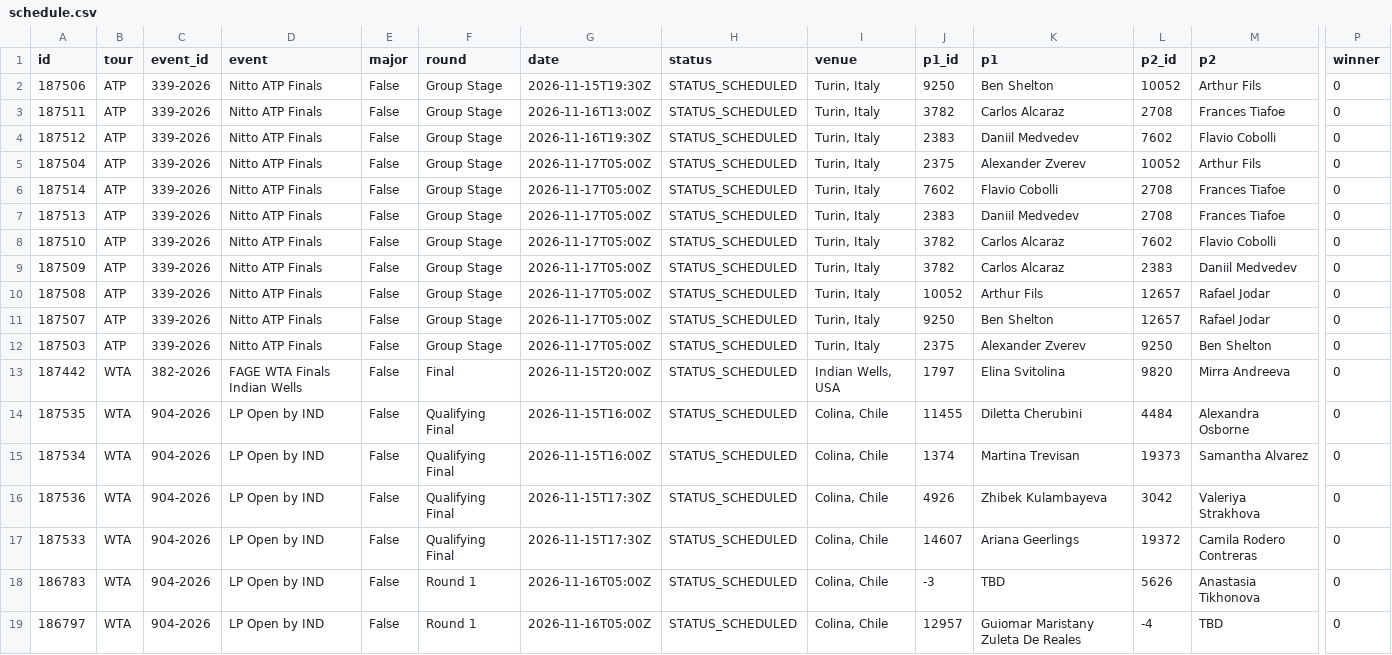
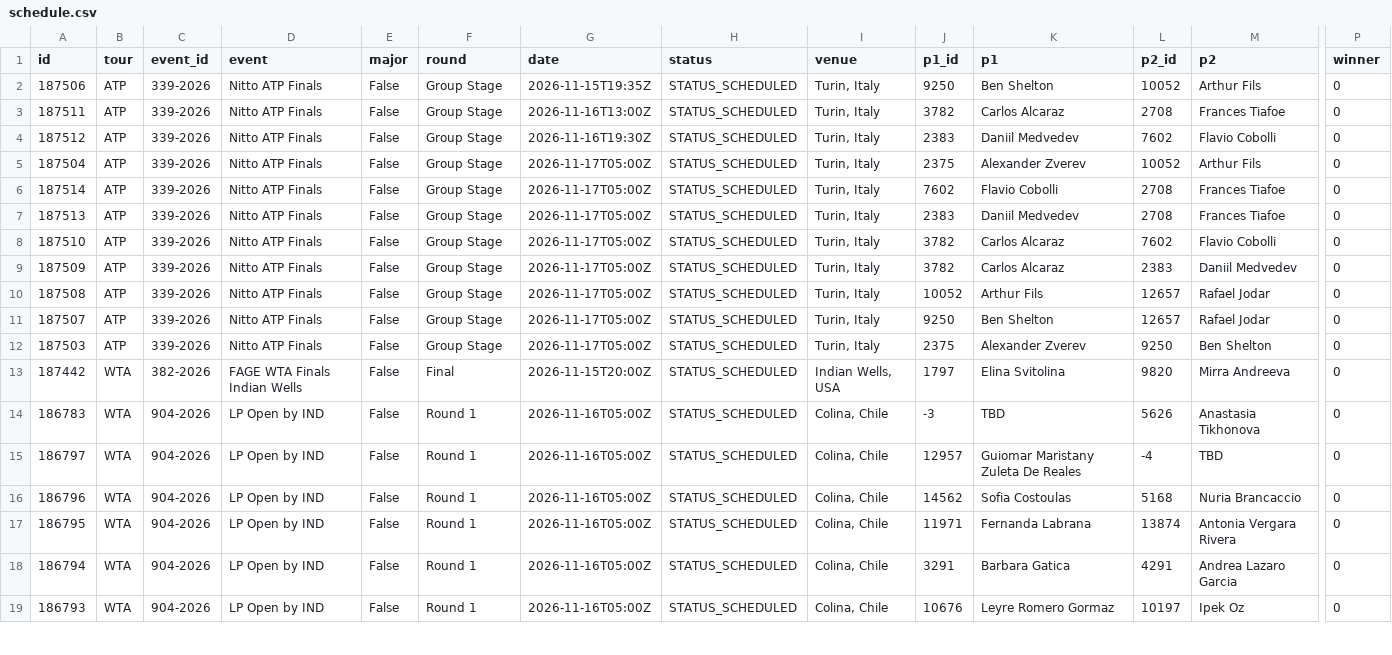
Before and after one commit to tessoncharles-sys/paris-data, a CSV file: data/raw/tennis/schedule.csv, drawn as a sheet; only a part is shown, gaps mark what is left out; the shorter side is filled out with more unchanged rows; rows hold the shown columns only; the diff names each change by its address in the sheet, - before the commit and + after, or states it on an @@ line.

```diff
--- a/data/raw/tennis/schedule.csv
+++ b/data/raw/tennis/schedule.csv
-G2 (date): 2026-11-15T19:30Z
+G2 (date): 2026-11-15T19:35Z
-row 14: 187535 | WTA | 904-2026 | LP Open by IND | False | Qualifying Final | 2026-11-15T16:00Z | STATUS_SCHEDULED | Colina, Chile | 11455 | Diletta Cherubini | 4484 | Alexandra Osborne | 0
-row 15: 187534 | WTA | 904-2026 | LP Open by IND | False | Qualifying Final | 2026-11-15T16:00Z | STATUS_SCHEDULED | Colina, Chile | 1374 | Martina Trevisan | 19373 | Samantha Alvarez | 0
-row 16: 187536 | WTA | 904-2026 | LP Open by IND | False | Qualifying Final | 2026-11-15T17:30Z | STATUS_SCHEDULED | Colina, Chile | 4926 | Zhibek Kulambayeva | 3042 | Valeriya Strakhova | 0
-row 17: 187533 | WTA | 904-2026 | LP Open by IND | False | Qualifying Final | 2026-11-15T17:30Z | STATUS_SCHEDULED | Colina, Chile | 14607 | Ariana Geerlings | 19372 | Camila Rodero Contreras | 0
```
Also changed, not shown: data/raw/handball/results.csv, 8 other files.
